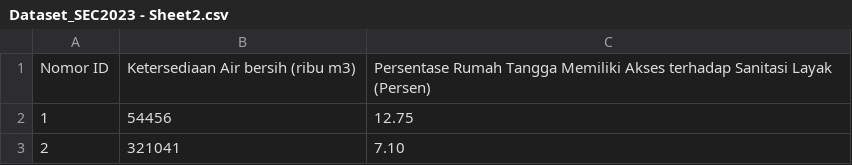
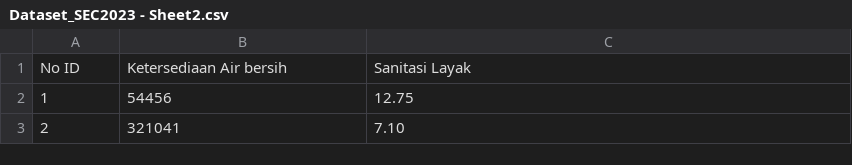
Before and after one commit to winarsibidul03/SEC23, a CSV file: Dataset_SEC2023 - Sheet2.csv, drawn as a sheet; only a part is shown.

Commit message:
Update Dataset_SEC2023 - Sheet2.csv

```diff
--- a/Dataset_SEC2023 - Sheet2.csv
+++ b/Dataset_SEC2023 - Sheet2.csv
@@ -1,2 +1,2 @@
-Nomor ID,Ketersediaan Air bersih (ribu m3),Persentase Rumah Tangga Memiliki Akses terhadap Sanitasi Layak (Persen)
+No ID,Ketersediaan Air bersih, Sanitasi Layak
 1,54456,12.75
```
